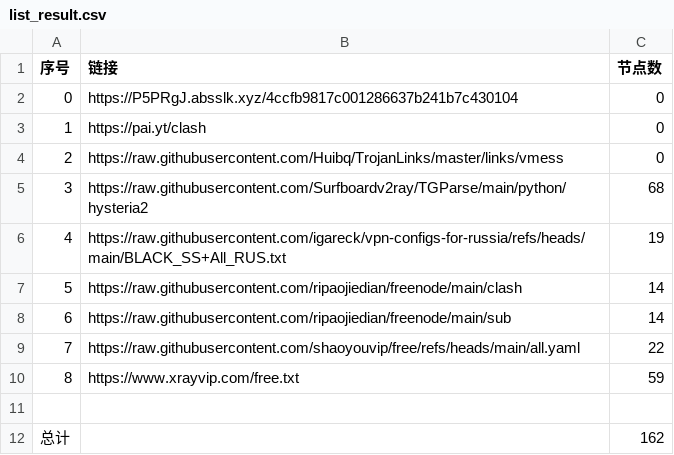
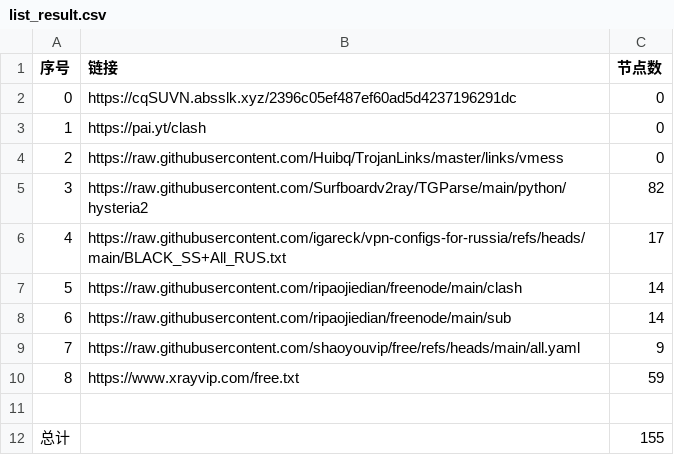
Before and after one commit to ya980/NoMoreWalls, a CSV file: list_result.csv, drawn as a sheet.

```diff
--- a/list_result.csv
+++ b/list_result.csv
@@ -1,12 +1,12 @@
 序号,链接,节点数
-0,https://P5PRgJ.absslk.xyz/4ccfb9817c001286637b241b7c430104,0
+0,https://cqSUVN.absslk.xyz/2396c05ef487ef60ad5d4237196291dc,0
 1,https://pai.yt/clash,0
 2,https://raw.githubusercontent.com/Huibq/TrojanLinks/master/links/vmess,0
-3,https://raw.githubusercontent.com/Surfboardv2ray/TGParse/main/python/hysteria2,68
-4,https://raw.githubusercontent.com/igareck/vpn-configs-for-russia/refs/heads/main/BLACK_SS+All_RUS.txt,19
+3,https://raw.githubusercontent.com/Surfboardv2ray/TGParse/main/python/hysteria2,82
+4,https://raw.githubusercontent.com/igareck/vpn-configs-for-russia/refs/heads/main/BLACK_SS+All_RUS.txt,17
 5,https://raw.githubusercontent.com/ripaojiedian/freenode/main/clash,14
 6,https://raw.githubusercontent.com/ripaojiedian/freenode/main/sub,14
-7,https://raw.githubusercontent.com/shaoyouvip/free/refs/heads/main/all.yaml,22
+7,https://raw.githubusercontent.com/shaoyouvip/free/refs/heads/main/all.yaml,9
 8,https://www.xrayvip.com/free.txt,59
 
-总计,,162
+总计,,155
```
Also changed, not shown: 18 other files.
